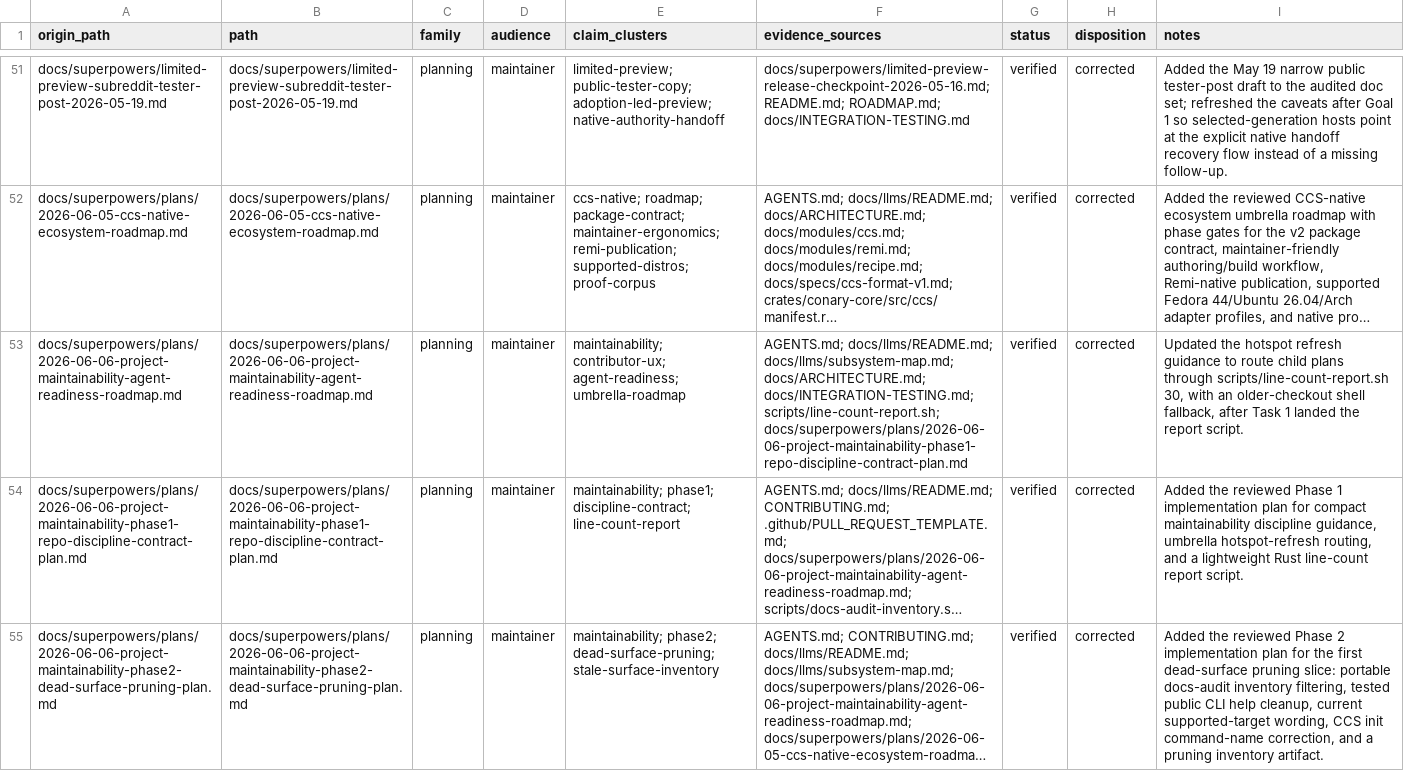
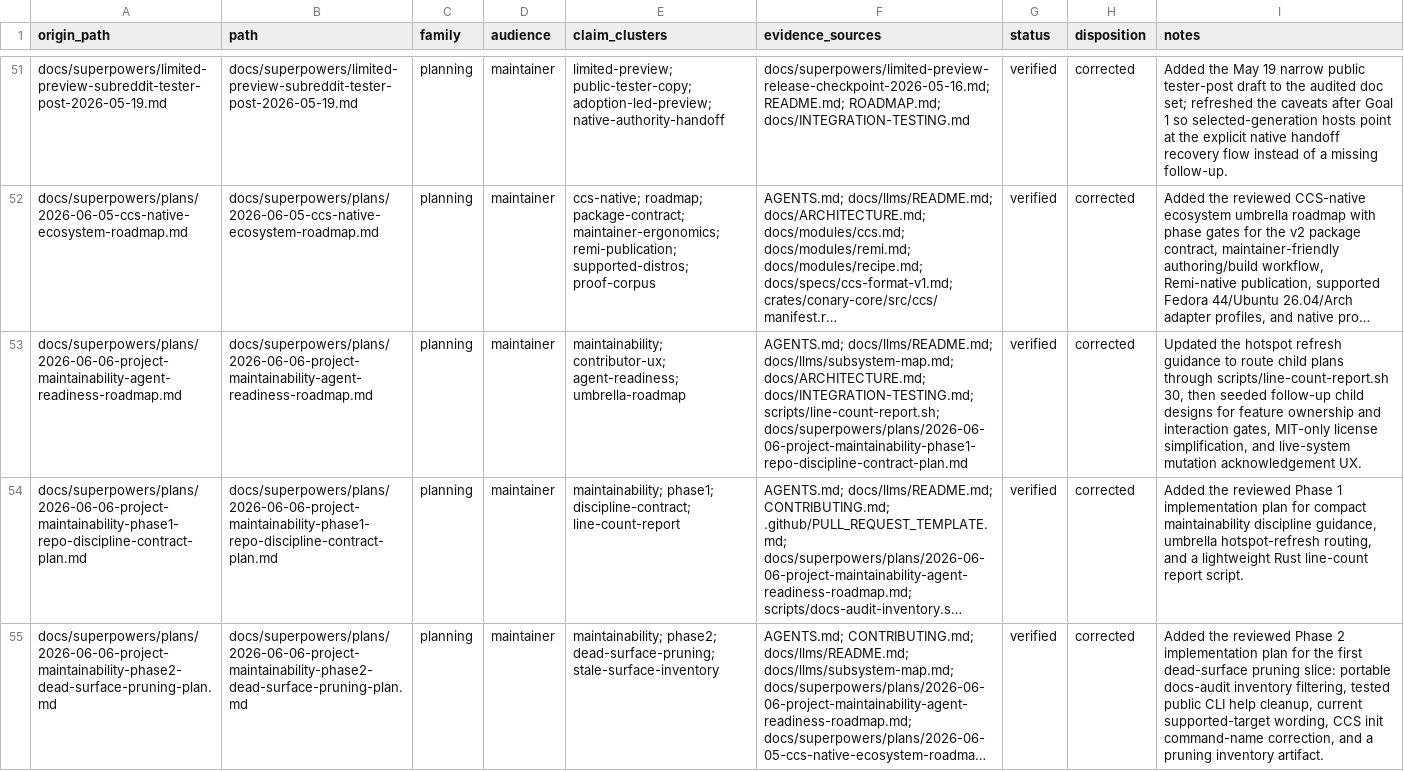
Before and after one commit to ConaryLabs/Conary, a TSV file: docs/superpowers/documentation-accuracy-audit-ledger.tsv, drawn as a sheet; only a part is shown, gaps mark what is left out; long unchanged cells end in …; the diff names each change by its address in the sheet, - before the commit and + after, or states it on an @@ line.

Commit message:
docs: seed maintainability follow-up designs

```diff
--- a/docs/superpowers/documentation-accuracy-audit-ledger.tsv
+++ b/docs/superpowers/documentation-accuracy-audit-ledger.tsv
-I53 (notes): …scripts/line-count-report.sh 30, with an older-checkout shell fallback, after Task 1 landed the report script.
+I53 (notes): …scripts/line-count-report.sh 30, then seeded follow-up child designs for feature ownership and interaction gates, MIT-only license simplification, and live-system mutation acknowledgement UX.
```
Also changed, not shown: 1 other file.
